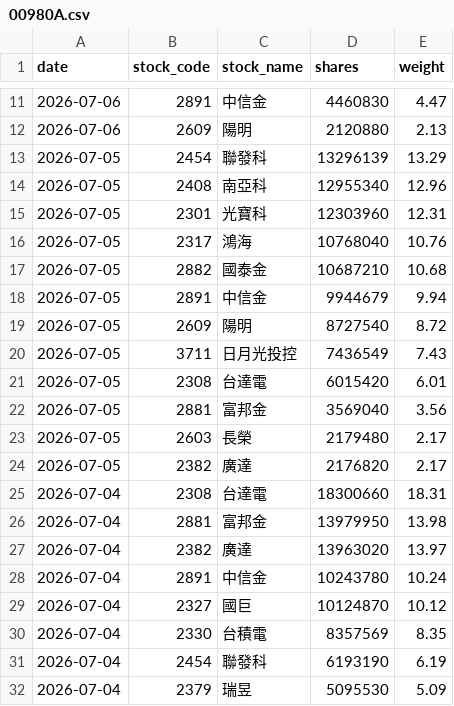
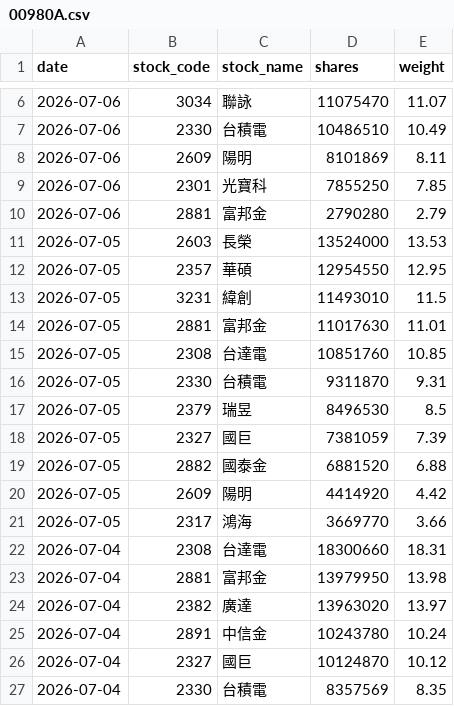
Before and after one commit to yrjjan-allen/active-etf-dashboard, a CSV file: data/00980A.csv, drawn as a sheet; only a part is shown, gaps mark what is left out; the shorter side is filled out with more unchanged rows; the diff covers the shown part only.

```diff
--- a/data/00980A.csv
+++ b/data/00980A.csv
@@ -11,15 +6,17 @@
-2026-07-06,2891,中信金,4460830,4.47
-2026-07-06,2609,陽明,2120880,2.13
-2026-07-05,2454,聯發科,13296139,13.29
-2026-07-05,2408,南亞科,12955340,12.96
-2026-07-05,2301,光寶科,12303960,12.31
-2026-07-05,2317,鴻海,10768040,10.76
-2026-07-05,2882,國泰金,10687210,10.68
-2026-07-05,2891,中信金,9944679,9.94
-2026-07-05,2609,陽明,8727540,8.72
-2026-07-05,3711,日月光投控,7436549,7.43
-2026-07-05,2308,台達電,6015420,6.01
-2026-07-05,2881,富邦金,3569040,3.56
-2026-07-05,2603,長榮,2179480,2.17
-2026-07-05,2382,廣達,2176820,2.17
+2026-07-06,3034,聯詠,11075470,11.07
+2026-07-06,2330,台積電,10486510,10.49
+2026-07-06,2609,陽明,8101869,8.11
+2026-07-06,2301,光寶科,7855250,7.85
+2026-07-06,2881,富邦金,2790280,2.79
+2026-07-05,2603,長榮,13524000,13.53
+2026-07-05,2357,華碩,12954550,12.95
+2026-07-05,3231,緯創,11493010,11.5
+2026-07-05,2881,富邦金,11017630,11.01
+2026-07-05,2308,台達電,10851760,10.85
+2026-07-05,2330,台積電,9311870,9.31
+2026-07-05,2379,瑞昱,8496530,8.5
+2026-07-05,2327,國巨,7381059,7.39
+2026-07-05,2882,國泰金,6881520,6.88
+2026-07-05,2609,陽明,4414920,4.42
+2026-07-05,2317,鴻海,3669770,3.66
 2026-07-04,2308,台達電,18300660,18.31
```
Also changed, not shown: 2 added rows, 7 removed rows and 4 edited cells elsewhere in this file, data/00948B.csv, data/00981A.csv, 5 other files.
